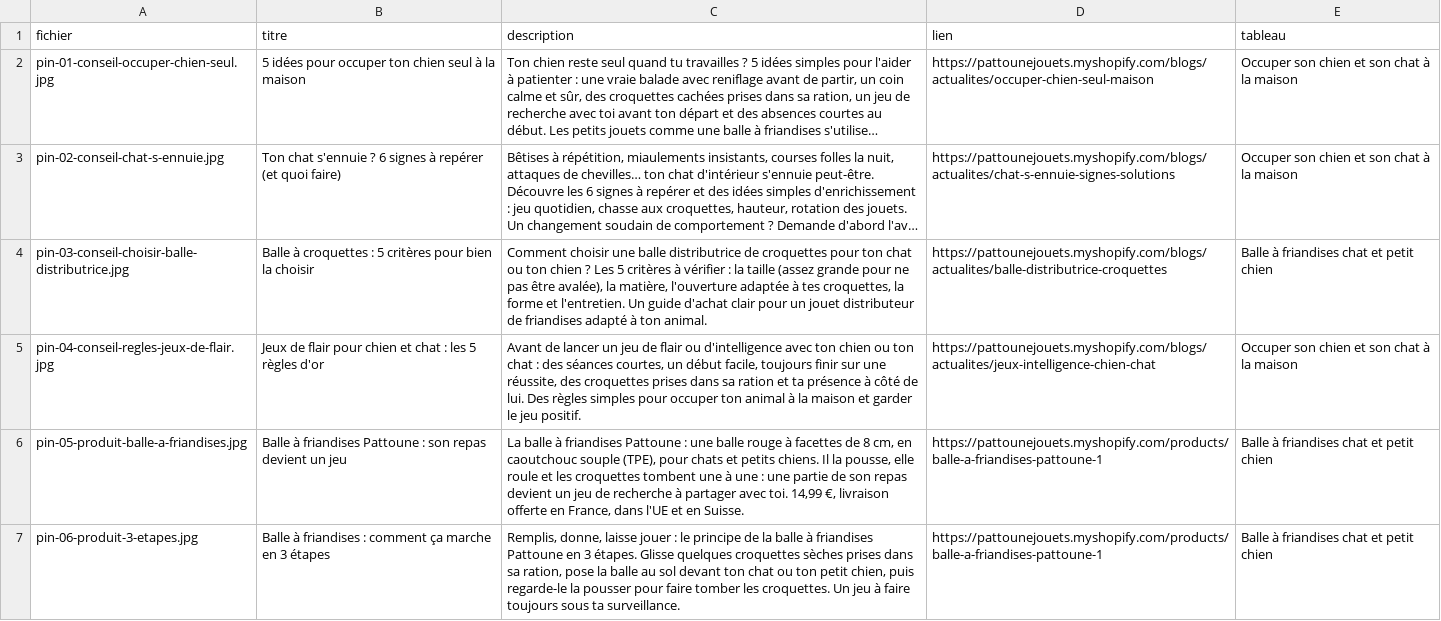
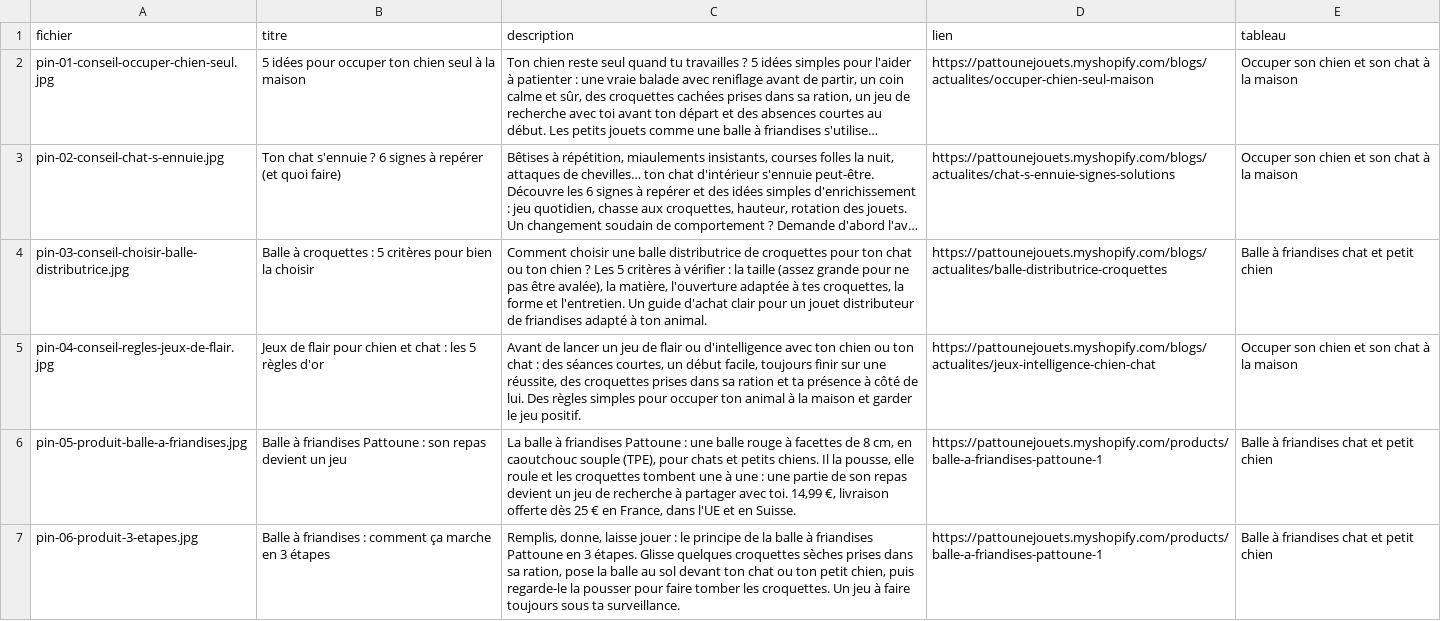
Before and after one commit to kelyandufeu35-dev/mon-projet-claude, a CSV file: shopify-kit/pinterest/pins.csv, drawn as a sheet; only a part is shown; long unchanged cells end in …; the diff covers the shown part only.

```diff
--- a/shopify-kit/pinterest/pins.csv
+++ b/shopify-kit/pinterest/pins.csv
@@ -5,3 +5,3 @@
 "pin-04-conseil-regles-jeux-de-flair.jpg","Jeux de flair pour chien et chat : les 5 règles d'or","Avant de lancer un jeu de flair ou d'intelligence avec ton chien ou ton chat : des séances courtes, un début facile, toujours finir sur une réussite, des croquettes prises dans sa ration et ta présence à côté de lui. Des règles simples pour occuper ton animal à la maison et garder le jeu positif.","https://pattounejouets.myshopify.com/blogs/actualites/jeux-intelligence-chien-chat","Occuper son chien et son chat à la maison"
-"pin-05-produit-balle-a-friandises.jpg","Balle à friandises Pattoune : son repas devient un jeu","La balle à friandises Pattoune : une balle rouge à facettes de 8 cm, en caoutchouc souple (TPE), pour chats et petits chiens. Il la pousse, elle roule et les croquettes tombent une à une : une partie de son repas devient un jeu de recherche à partager avec toi. 14,99 €, livraison offerte en France, dans l'UE et en Suisse.","https://pattounejouets.myshopify.com/products/balle-a-friandises-pattoune-1","Balle à friandises chat et petit chien"
+"pin-05-produit-balle-a-friandises.jpg","Balle à friandises Pattoune : son repas devient un jeu","La balle à friandises Pattoune : une balle rouge à facettes de 8 cm, en caoutchouc souple (TPE), pour chats et petits chiens. Il la pousse, elle roule et les croquettes tombent une à une : une partie de son repas devient un jeu de recherche à partager avec toi. 14,99 €, livraison offerte dès 25 € en France, dans l'UE et en Suisse.","https://pattounejouets.myshopify.com/products/balle-a-friandises-pattoune-1","Balle à friandises chat et petit chien"
 "pin-06-produit-3-etapes.jpg","Balle à friandises : comment ça marche en 3 étapes","Remplis, donne, laisse jouer : le principe de la balle à friandises Pattoune en 3 étapes. Glisse quelques croquettes sèches prises dans sa ration, pose la balle au sol devant ton chat ou ton petit chien, puis regarde-le la pousser pour faire tomber les croquettes. Un jeu à faire toujours sous ta surveillance.","https://pattounejouets.myshopify.com/products/balle-a-friandises-pattoune-1","Balle à friandises chat et petit chien"
```
Also changed, not shown: 1 edited cell elsewhere in this file.
